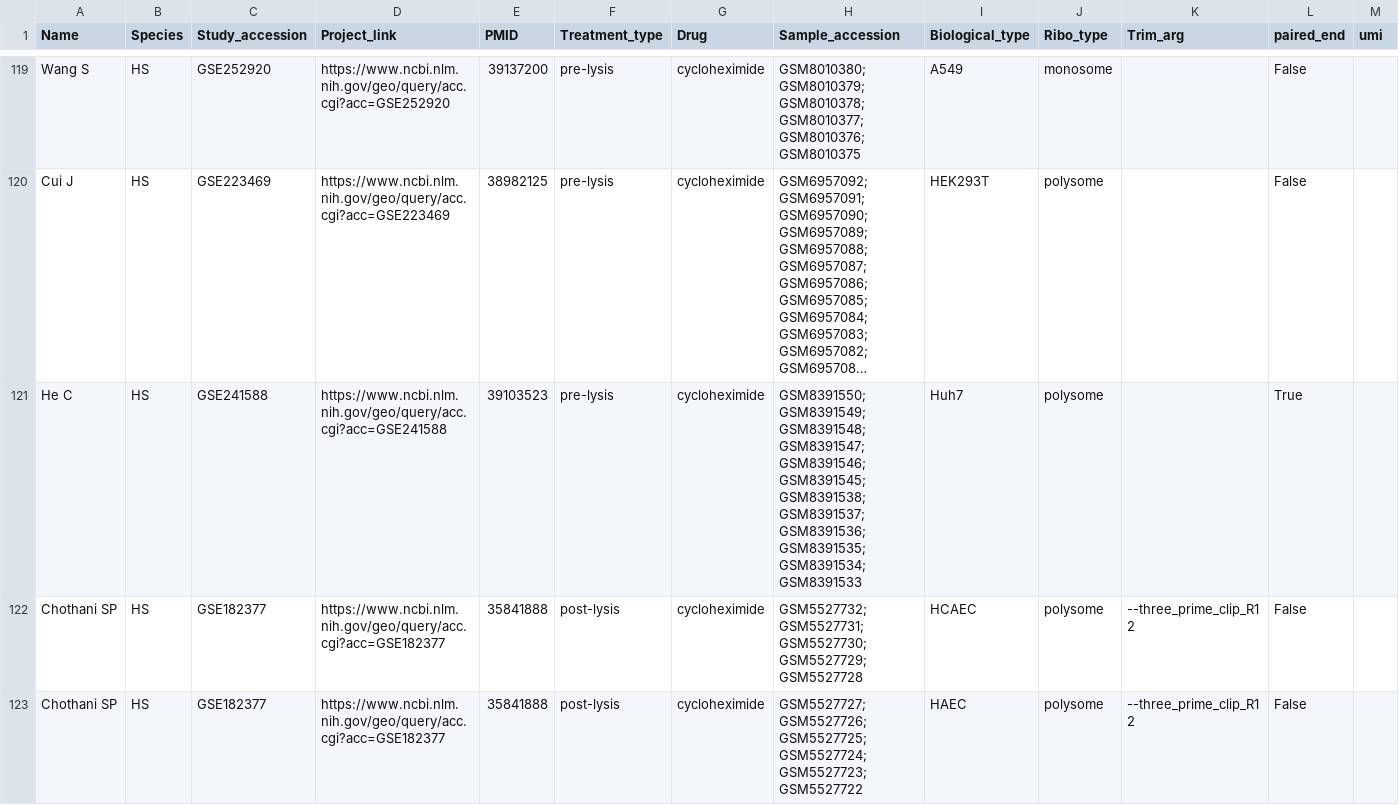
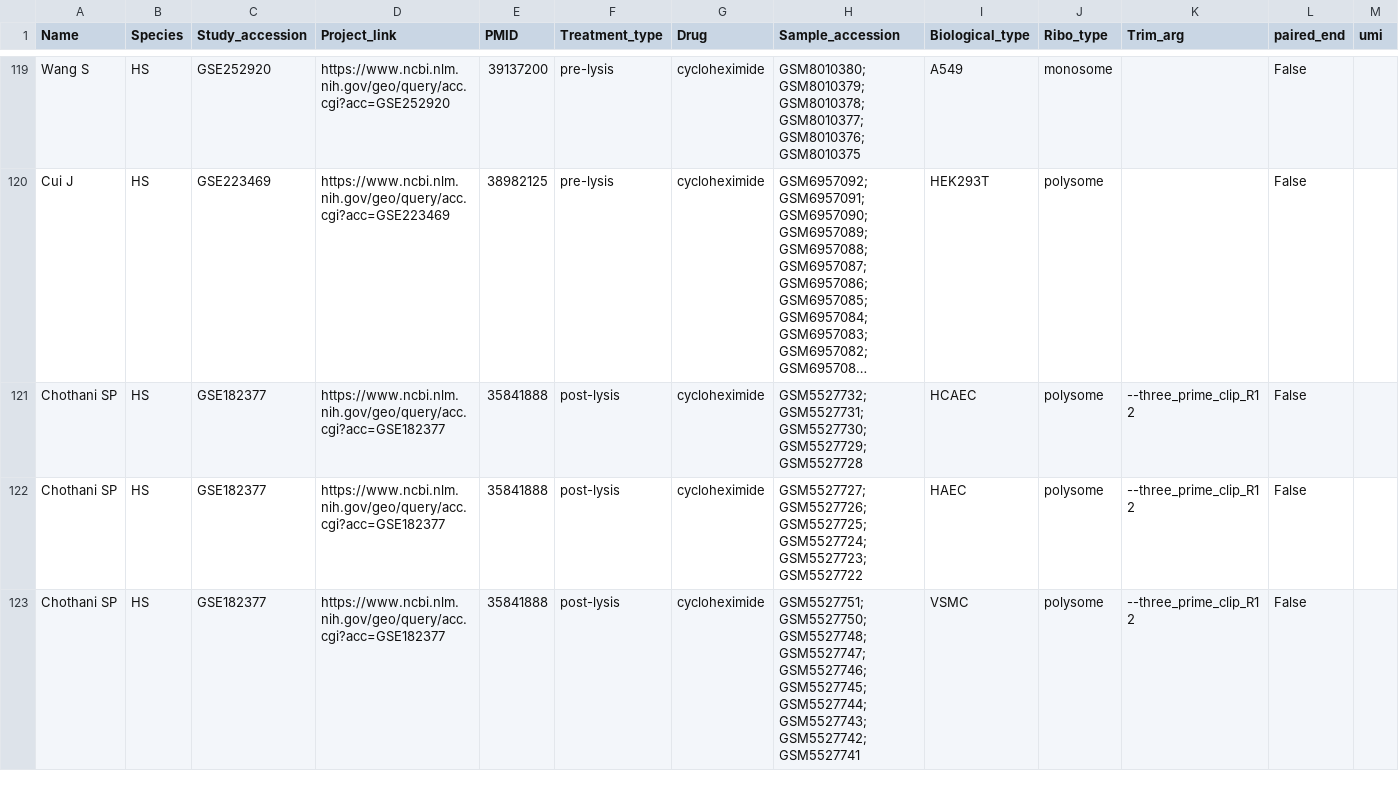
Before and after one commit to NicolasProvencher/ribotie_pipeline, a CSV file: Samplesheet_example/all_human.csv, drawn as a sheet; only a part is shown, gaps mark what is left out; the shorter side is filled out with more unchanged rows; long unchanged cells end in …; the diff names each change by its address in the sheet, - before the commit and + after, or states it on an @@ line.

```diff
--- a/Samplesheet_example/all_human.csv
+++ b/Samplesheet_example/all_human.csv
-row 121: He C | HS | GSE241588 | https://www.ncbi.nlm.nih.gov/geo/query/acc.cgi?acc=GSE241588 | 39103523 | pre-lysis | cycloheximide | GSM8391550; GSM8391549; GSM8391548; GSM8391547; GSM8391546; GSM8391545; GSM8391538; GSM8391537; GSM8391536; GSM8391535; GSM8391534; GSM8391533 | Huh7 | polysome |  | True
```
Also changed, not shown: Samplesheet_example/test.csv, 2 other files.
